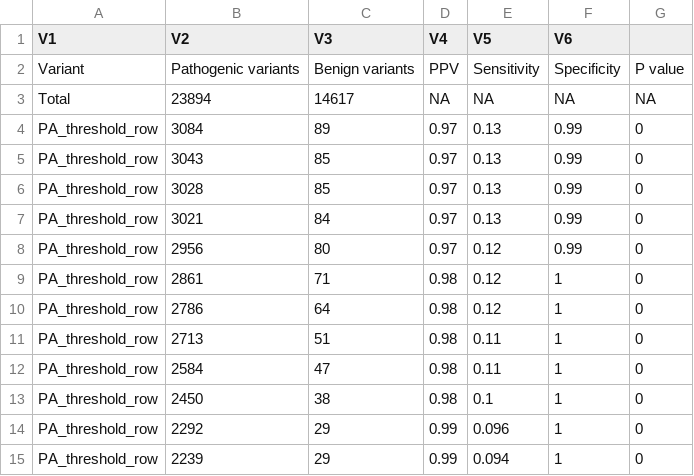
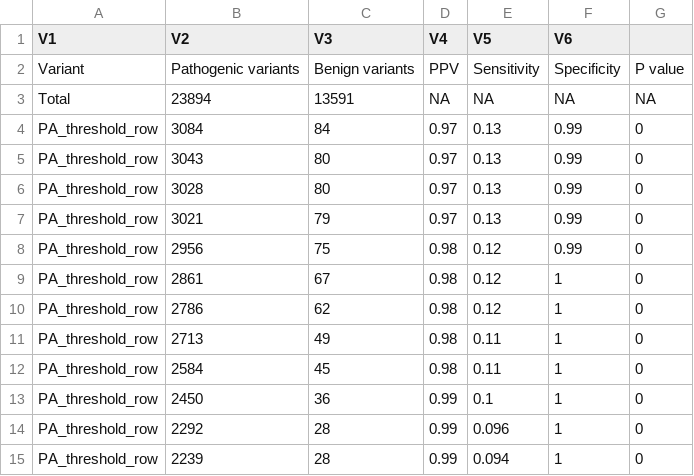
Before and after one commit to ImperialCardioGenetics/ParalogueAnnotation_personal, a CSV file: data/clinvar/paraz_set.csv, drawn as a sheet.

```diff
--- a/data/clinvar/paraz_set.csv
+++ b/data/clinvar/paraz_set.csv
@@ -2,14 +2,14 @@ V1,V2,V3,V4,V5,V6
 Variant,Pathogenic variants,Benign variants,PPV,Sensitivity,Specificity,P value
-Total,23894,14617,NA,NA,NA,NA
-PA_threshold_row,3084,89,0.97,0.13,0.99,0
-PA_threshold_row,3043,85,0.97,0.13,0.99,0
-PA_threshold_row,3028,85,0.97,0.13,0.99,0
-PA_threshold_row,3021,84,0.97,0.13,0.99,0
-PA_threshold_row,2956,80,0.97,0.12,0.99,0
-PA_threshold_row,2861,71,0.98,0.12,1,0
-PA_threshold_row,2786,64,0.98,0.12,1,0
-PA_threshold_row,2713,51,0.98,0.11,1,0
-PA_threshold_row,2584,47,0.98,0.11,1,0
-PA_threshold_row,2450,38,0.98,0.1,1,0
-PA_threshold_row,2292,29,0.99,0.096,1,0
-PA_threshold_row,2239,29,0.99,0.094,1,0
+Total,23894,13591,NA,NA,NA,NA
+PA_threshold_row,3084,84,0.97,0.13,0.99,0
+PA_threshold_row,3043,80,0.97,0.13,0.99,0
+PA_threshold_row,3028,80,0.97,0.13,0.99,0
+PA_threshold_row,3021,79,0.97,0.13,0.99,0
+PA_threshold_row,2956,75,0.98,0.12,0.99,0
+PA_threshold_row,2861,67,0.98,0.12,1,0
+PA_threshold_row,2786,62,0.98,0.12,1,0
+PA_threshold_row,2713,49,0.98,0.11,1,0
+PA_threshold_row,2584,45,0.98,0.11,1,0
+PA_threshold_row,2450,36,0.99,0.1,1,0
+PA_threshold_row,2292,28,0.99,0.096,1,0
+PA_threshold_row,2239,28,0.99,0.094,1,0
```
Also changed, not shown: data/other_tools_set_w_paraz_afterQC1.csv, 15 other files.
